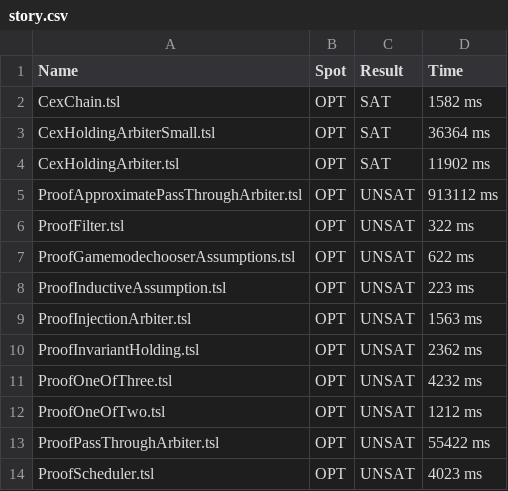
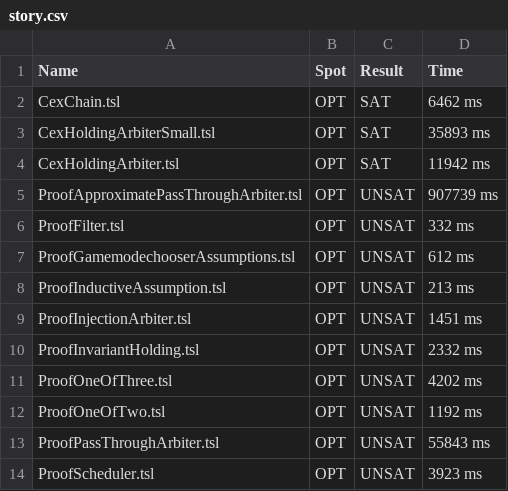
Before and after one commit to reactive-systems/tsl-satisfiability-modulo-theories, a CSV file: results/story.csv, drawn as a sheet.

```diff
--- a/results/story.csv
+++ b/results/story.csv
@@ -1,14 +1,14 @@
 Name,Spot,Result,Time
-CexChain.tsl,OPT,SAT,1582 ms
-CexHoldingArbiterSmall.tsl,OPT,SAT,36364 ms
-CexHoldingArbiter.tsl,OPT,SAT,11902 ms
-ProofApproximatePassThroughArbiter.tsl,OPT,UNSAT,913112 ms
-ProofFilter.tsl,OPT,UNSAT,322 ms
-ProofGamemodechooserAssumptions.tsl,OPT,UNSAT,622 ms
-ProofInductiveAssumption.tsl,OPT,UNSAT,223 ms
-ProofInjectionArbiter.tsl,OPT,UNSAT,1563 ms
-ProofInvariantHolding.tsl,OPT,UNSAT,2362 ms
-ProofOneOfThree.tsl,OPT,UNSAT,4232 ms
-ProofOneOfTwo.tsl,OPT,UNSAT,1212 ms
-ProofPassThroughArbiter.tsl,OPT,UNSAT,55422 ms
-ProofScheduler.tsl,OPT,UNSAT,4023 ms
+CexChain.tsl,OPT,SAT,6462 ms
+CexHoldingArbiterSmall.tsl,OPT,SAT,35893 ms
+CexHoldingArbiter.tsl,OPT,SAT,11942 ms
+ProofApproximatePassThroughArbiter.tsl,OPT,UNSAT,907739 ms
+ProofFilter.tsl,OPT,UNSAT,332 ms
+ProofGamemodechooserAssumptions.tsl,OPT,UNSAT,612 ms
+ProofInductiveAssumption.tsl,OPT,UNSAT,213 ms
+ProofInjectionArbiter.tsl,OPT,UNSAT,1451 ms
+ProofInvariantHolding.tsl,OPT,UNSAT,2332 ms
+ProofOneOfThree.tsl,OPT,UNSAT,4202 ms
+ProofOneOfTwo.tsl,OPT,UNSAT,1192 ms
+ProofPassThroughArbiter.tsl,OPT,UNSAT,55843 ms
+ProofScheduler.tsl,OPT,UNSAT,3923 ms
```
Also changed, not shown: 1 other file.
